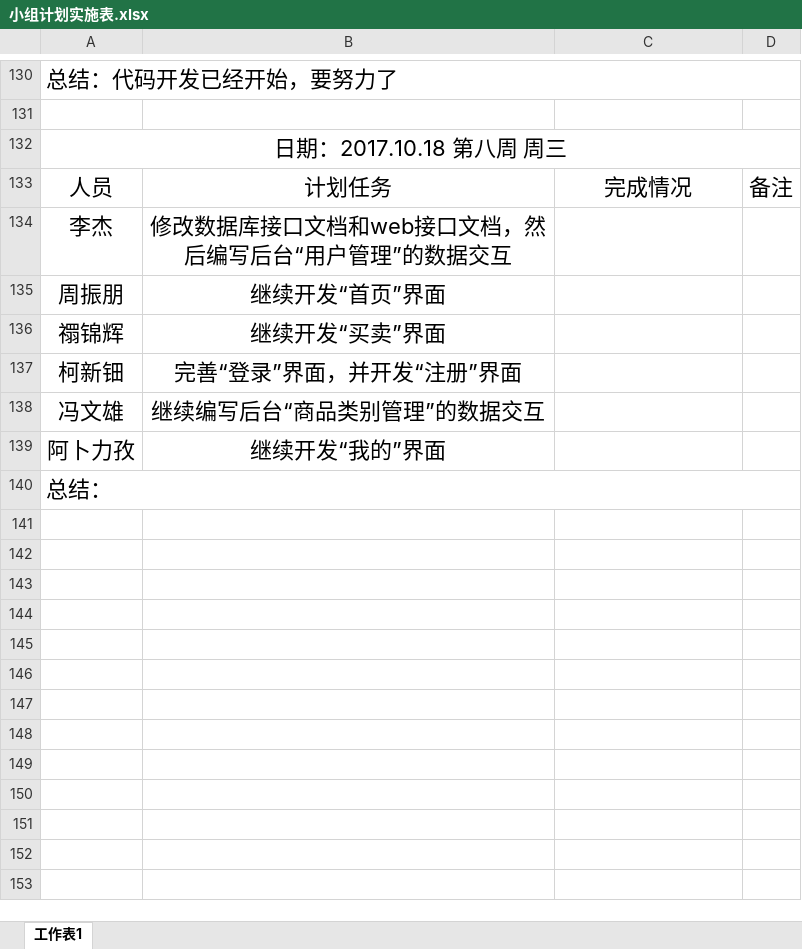
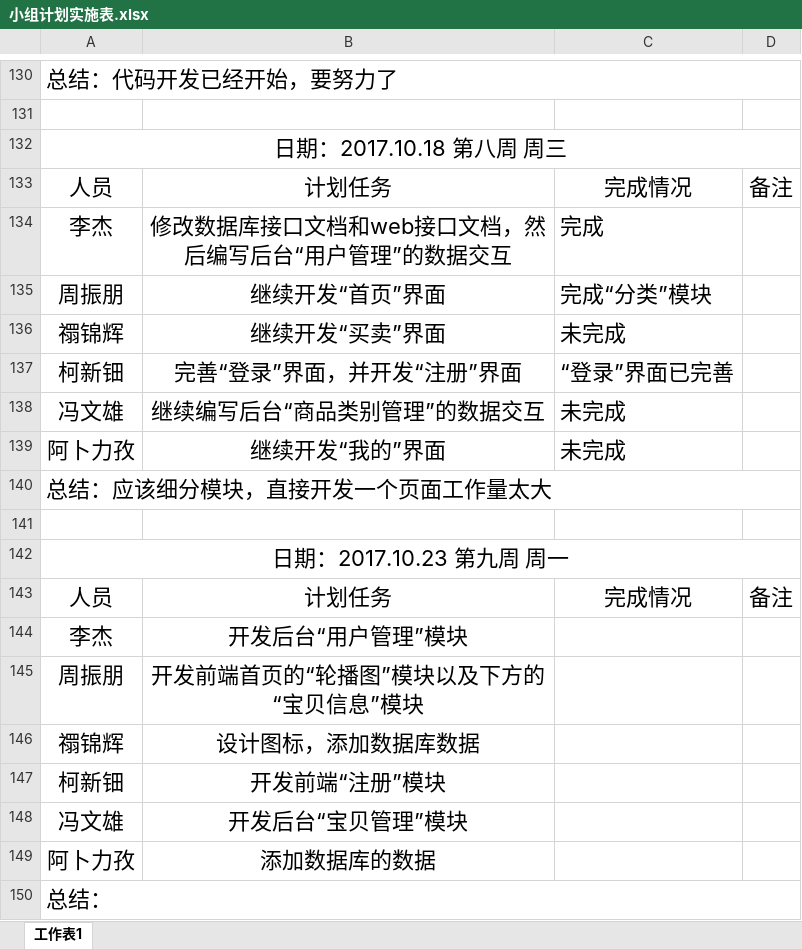
Before and after one commit to gdqysoft/fcsapp, an Excel workbook: 第三组（小马）/小组计划实施表.xlsx, sheet 工作表1, drawn as a sheet; only a part is shown, gaps mark what is left out; values as stored, in another font and other column widths than the file's, no borders; the diff names each change by its address in the sheet, - before the commit and + after, or states it on an @@ line.

Commit message:
Add files via upload

```diff
--- a/第三组（小马）/小组计划实施表.xlsx (sheet 工作表1)
+++ b/第三组（小马）/小组计划实施表.xlsx (sheet 工作表1)
-C134: (empty)
+C134: 完成
-C135: (empty)
+C135: 完成“分类”模块
-C136: (empty)
+C136: 未完成
-C137: (empty)
+C137: “登录”界面已完善
-C138:C139: (empty)
+C138:C139: 未完成
+row 140: 总结：应该细分模块，直接开发一个页面工作量太大
+row 141: (empty)
+row 142: 日期：2017.10.23 第九周 周一
+row 143: 人员 | 计划任务 | 完成情况 | 备注
+row 144: 李杰 | 开发后台“用户管理”模块
+row 145: 周振朋 | 开发前端首页的“轮播图”模块以及下方的“宝贝信息”模块
+row 146: 禤锦辉 | 设计图标，添加数据库数据
+row 147: 柯新钿 | 开发前端“注册”模块
+row 148: 冯文雄 | 开发后台“宝贝管理”模块
+row 149: 阿卜力孜 | 添加数据库的数据
```
